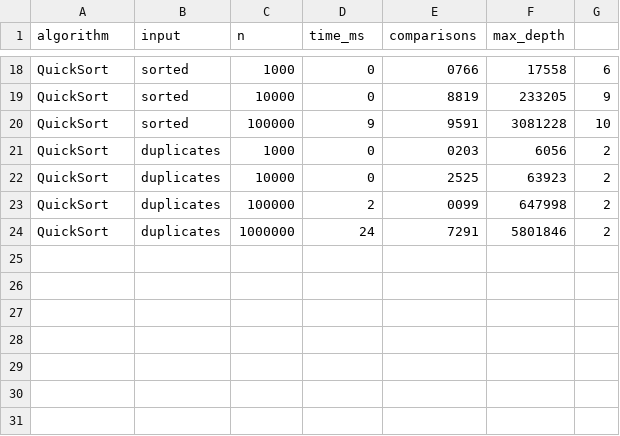
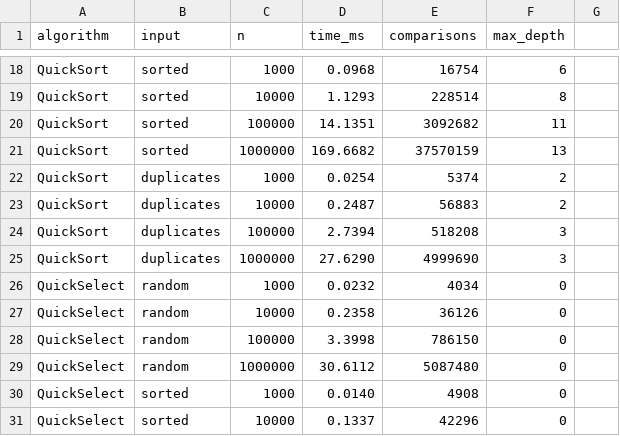
Before and after one commit to diassabit1/DAA-asik1, a CSV file: results.csv, drawn as a sheet; only a part is shown, gaps mark what is left out; addresses are those after the commit; the diff covers the shown part only; the diff names each change by its address in the sheet, - before the commit and + after, or states it on an @@ line.

```diff
--- a/results.csv
+++ b/results.csv
-D18 (time_ms): 0
+D18 (time_ms): 0.0968
-E18 (comparisons): 0766
+E18 (comparisons): 16754
-F18 (max_depth): 17558
+F18 (max_depth): 6
-G18: 6
+G18: (empty)
-D19 (time_ms): 0
+D19 (time_ms): 1.1293
-E19 (comparisons): 8819
+E19 (comparisons): 228514
-F19 (max_depth): 233205
+F19 (max_depth): 8
-G19: 9
+G19: (empty)
-D20 (time_ms): 9
+D20 (time_ms): 14.1351
-E20 (comparisons): 9591
+E20 (comparisons): 3092682
-F20 (max_depth): 3081228
+F20 (max_depth): 11
-G20: 10
+G20: (empty)
+row 21: QuickSort | sorted | 1000000 | 169.6682 | 37570159 | 13
-D22 (time_ms): 0
+D22 (time_ms): 0.0254
-E22 (comparisons): 0203
+E22 (comparisons): 5374
-F22 (max_depth): 6056
+F22 (max_depth): 2
-G22:G25: 2
+G22:G25: (empty)
-D23 (time_ms): 0
+D23 (time_ms): 0.2487
-E23 (comparisons): 2525
+E23 (comparisons): 56883
-F23 (max_depth): 63923
+F23 (max_depth): 2
-D24 (time_ms): 2
+D24 (time_ms): 2.7394
-E24 (comparisons): 0099
+E24 (comparisons): 518208
-F24 (max_depth): 647998
+F24 (max_depth): 3
-D25 (time_ms): 24
+D25 (time_ms): 27.6290
-E25 (comparisons): 7291
+E25 (comparisons): 4999690
-F25 (max_depth): 5801846
+F25 (max_depth): 3
+row 26: QuickSelect | random | 1000 | 0.0232 | 4034 | 0
+row 27: QuickSelect | random | 10000 | 0.2358 | 36126 | 0
+row 28: QuickSelect | random | 100000 | 3.3998 | 786150 | 0
+row 29: QuickSelect | random | 1000000 | 30.6112 | 5087480 | 0
+row 30: QuickSelect | sorted | 1000 | 0.0140 | 4908 | 0
+row 31: QuickSelect | sorted | 10000 | 0.1337 | 42296 | 0
```
Also changed, not shown: 6 added rows and 64 edited cells elsewhere in this file, 13 other files.
